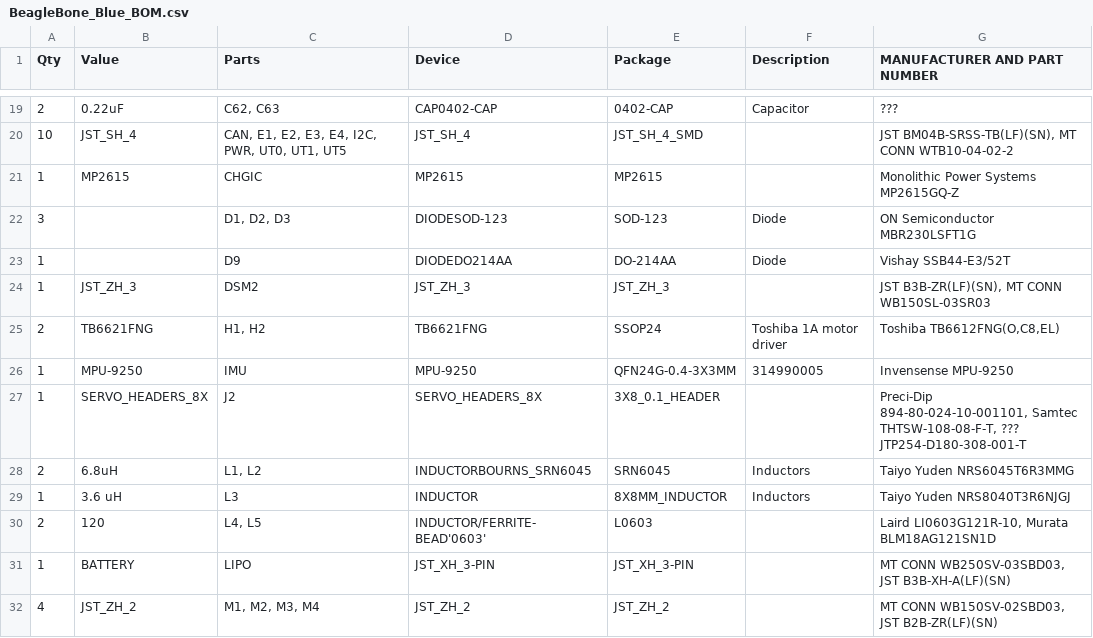
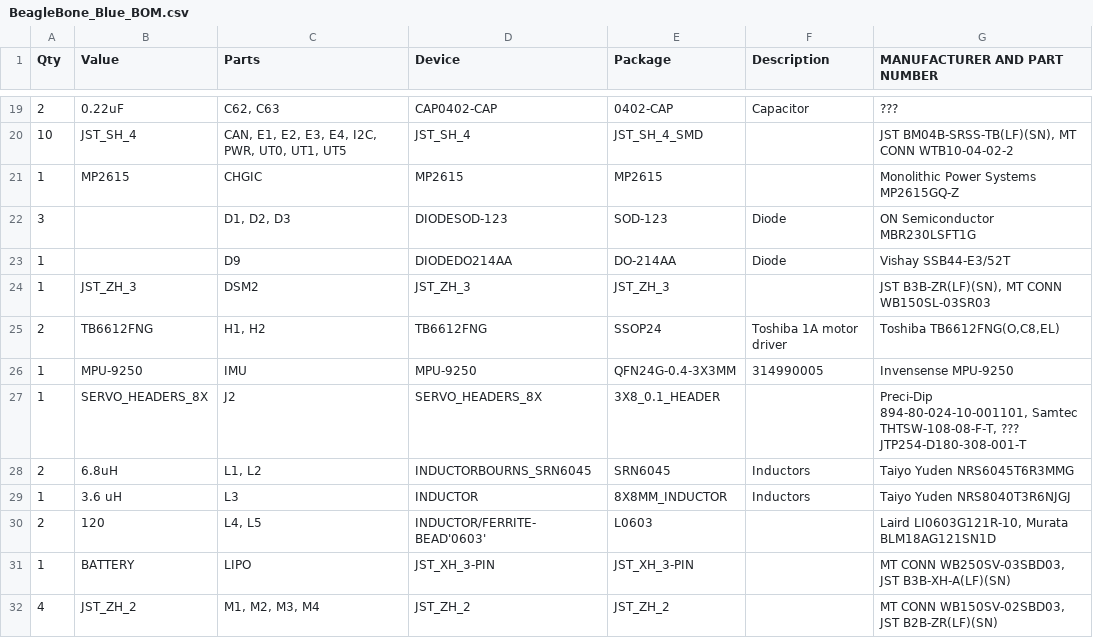
Before and after one commit to jadonk/beaglebone-blue, a CSV file: BeagleBone_Blue_BOM.csv, drawn as a sheet; only a part is shown, gaps mark what is left out.

Commit message:
Update BeagleBone_Blue_BOM.csv
Fix TB6612FNG name

```diff
--- a/BeagleBone_Blue_BOM.csv
+++ b/BeagleBone_Blue_BOM.csv
@@ -24,3 +24,3 @@ Qty,Value,Parts,Device,Package,Description,MANUFACTURER AND PART NUMBER,
 1,JST_ZH_3,DSM2,JST_ZH_3,JST_ZH_3,,"JST B3B-ZR(LF)(SN), MT CONN WB150SL-03SR03",
-2,TB6621FNG,"H1, H2",TB6621FNG,SSOP24,Toshiba 1A motor driver,"Toshiba TB6612FNG(O,C8,EL)",
+2,TB6612FNG,"H1, H2",TB6612FNG,SSOP24,Toshiba 1A motor driver,"Toshiba TB6612FNG(O,C8,EL)",
 1,MPU-9250,IMU,MPU-9250,QFN24G-0.4-3X3MM,314990005,Invensense MPU-9250,
```
